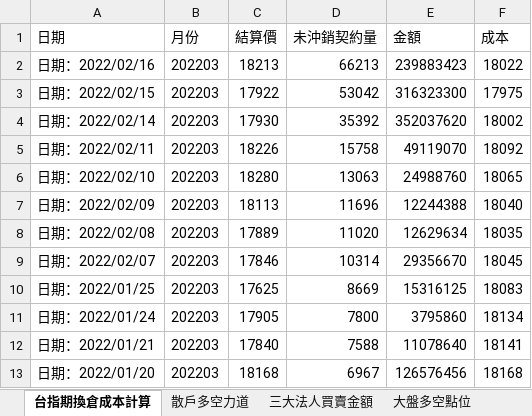
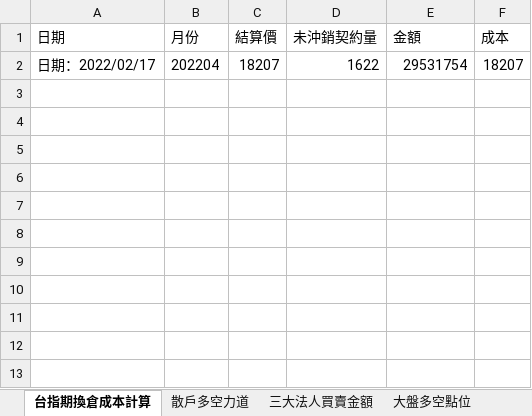
Before and after one commit to raywugithub/Crawler, an Excel workbook: everyday_ver2.xlsx, sheet 台指期換倉成本計算, drawn as a sheet; values as stored, in another font and other column widths than the file's, no borders; removed rows and columns are numbered as before the commit, all else as after; the diff names each change by its address in the sheet, - before the commit and + after, or states it on an @@ line.

Commit message:
2022/2/17 - everyday data updated

```diff
--- a/everyday_ver2.xlsx (sheet 台指期換倉成本計算)
+++ b/everyday_ver2.xlsx (sheet 台指期換倉成本計算)
-row 2: 日期：2022/02/16 | 202203 | 18213 | 66213 | 239883423 | 18022
-row 3: 日期：2022/02/15 | 202203 | 17922 | 53042 | 316323300 | 17975
-row 4: 日期：2022/02/14 | 202203 | 17930 | 35392 | 352037620 | 18002
-row 5: 日期：2022/02/11 | 202203 | 18226 | 15758 | 49119070 | 18092
-row 6: 日期：2022/02/10 | 202203 | 18280 | 13063 | 24988760 | 18065
-row 7: 日期：2022/02/09 | 202203 | 18113 | 11696 | 12244388 | 18040
-row 8: 日期：2022/02/08 | 202203 | 17889 | 11020 | 12629634 | 18035
-row 9: 日期：2022/02/07 | 202203 | 17846 | 10314 | 29356670 | 18045
-row 10: 日期：2022/01/25 | 202203 | 17625 | 8669 | 15316125 | 18083
-row 11: 日期：2022/01/24 | 202203 | 17905 | 7800 | 3795860 | 18134
-row 12: 日期：2022/01/21 | 202203 | 17840 | 7588 | 11078640 | 18141
-row 13: 日期：2022/01/20 | 202203 | 18168 | 6967 | 126576456 | 18168
+row 2: 日期：2022/02/17 | 202204 | 18207 | 1622 | 29531754 | 18207
```
Also changed, not shown: sheet 期貨大額交易人未沖銷部位, sheet 三大法人買賣金額, sheet 散戶多空力道, sheet 大盤多空點位.
